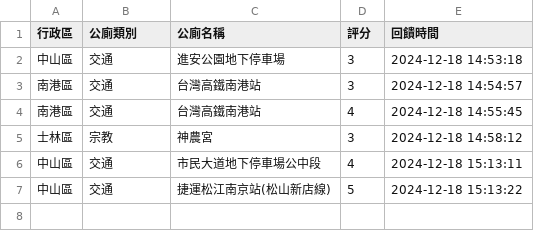
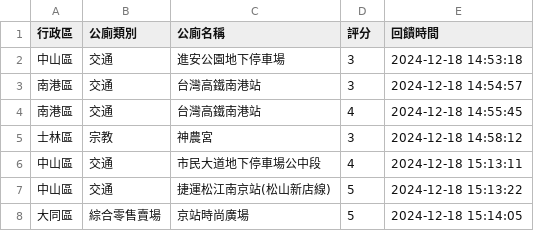
Before and after one commit to yk-lin1021/113-1gis, a CSV file: feedback_data.csv, drawn as a sheet.

Commit message:
更新回饋資料

```diff
--- a/feedback_data.csv
+++ b/feedback_data.csv
@@ -7 +7,2 @@
 中山區,交通,捷運松江南京站(松山新店線),5,2024-12-18 15:13:22
+大同區,綜合零售賣場,京站時尚廣場,5,2024-12-18 15:14:05
```
